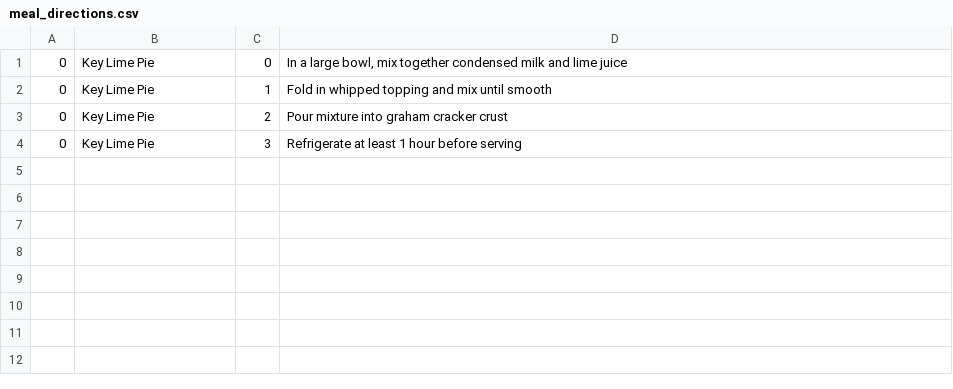
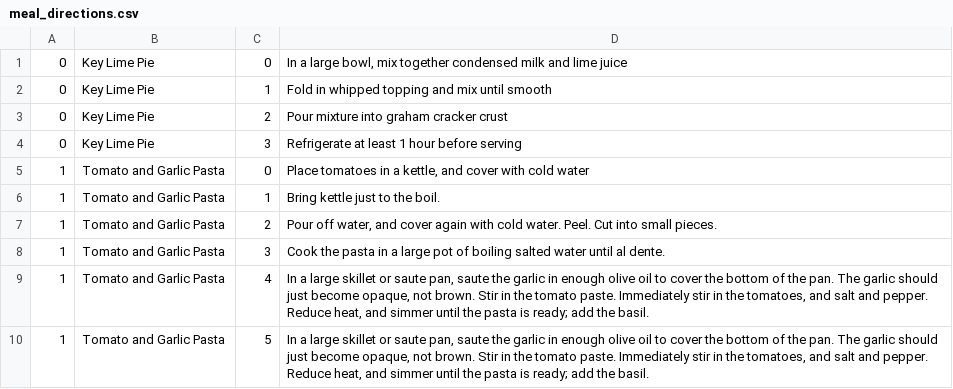
Before and after one commit to johnkelly/kalahari, a CSV file: db/csv/meal_directions.csv, drawn as a sheet; the diff names each change by its address in the sheet, - before the commit and + after, or states it on an @@ line.

Commit message:
Tomato and Garlic Pasta our 2nd Meal
Change directions to text as they can be more than 255 characters

```diff
--- a/db/csv/meal_directions.csv
+++ b/db/csv/meal_directions.csv
+row 5: 1 | Tomato and Garlic Pasta | 0 | Place tomatoes in a kettle, and cover with cold water
+row 6: 1 | Tomato and Garlic Pasta | 1 | Bring kettle just to the boil.
+row 7: 1 | Tomato and Garlic Pasta | 2 | Pour off water, and cover again with cold water. Peel. Cut into small pieces.
+row 8: 1 | Tomato and Garlic Pasta | 3 | Cook the pasta in a large pot of boiling salted water until al dente.
+row 9: 1 | Tomato and Garlic Pasta | 4 | In a large skillet or saute pan, saute the garlic in enough olive oil to cover the bottom of the pan. The garlic should just become opaque, not brown. Stir in the tomato paste. Immediately stir in the tomatoes, and salt and pepper. Reduce heat, and simmer until the pasta is ready; add the basil.
+row 10: 1 | Tomato and Garlic Pasta | 5 | In a large skillet or saute pan, saute the garlic in enough olive oil to cover the bottom of the pan. The garlic should just become opaque, not brown. Stir in the tomato paste. Immediately stir in the tomatoes, and salt and pepper. Reduce heat, and simmer until the pasta is ready; add the basil.
```
Also changed, not shown: 5 other files.
